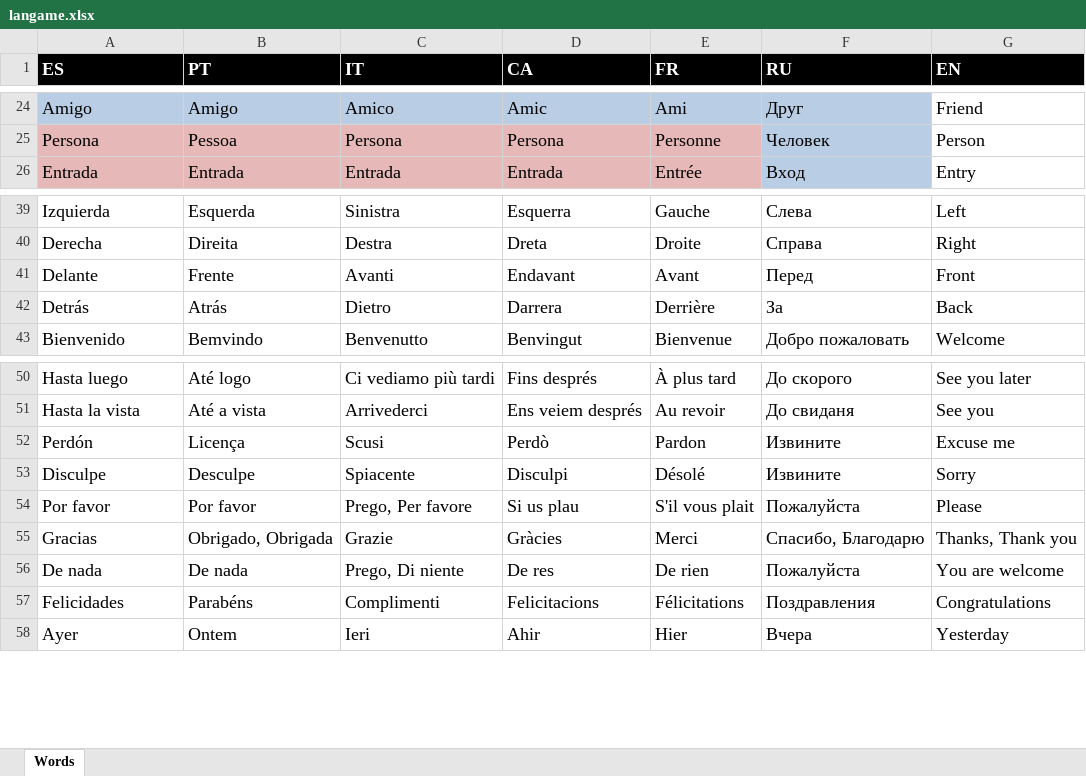
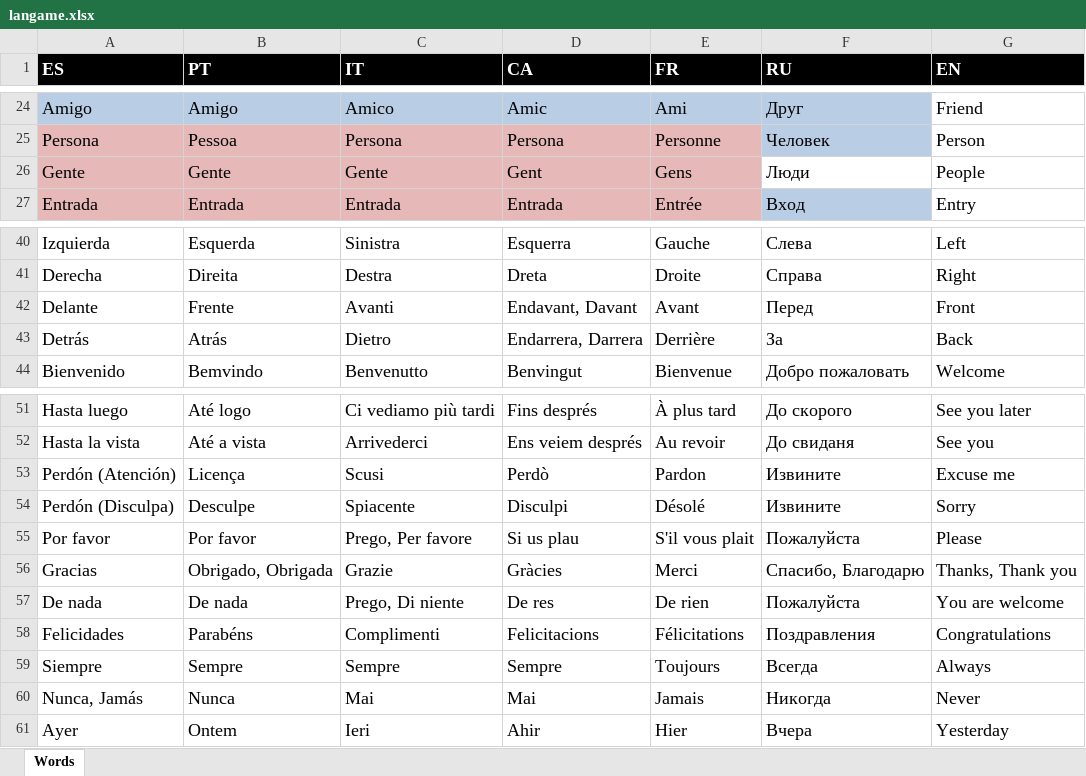
Before and after one commit to isaacdlp/langame, an Excel workbook: langame.xlsx, sheet Words, drawn as a sheet; only a part is shown, gaps mark what is left out; values as stored, in another font and other column widths than the file's, no borders; addresses are those after the commit; the diff covers the shown part only; the diff names each change by its address in the sheet, - before the commit and + after, or states it on an @@ line.

```diff
--- a/langame.xlsx (sheet Words)
+++ b/langame.xlsx (sheet Words)
+row 26: Gente | Gente | Gente | Gent | Gens | Люди | People
-D42 (CA): Endavant
+D42 (CA): Endavant, Davant
-D43 (CA): Darrera
+D43 (CA): Endarrera, Darrera
-A53 (ES): Perdón
+A53 (ES): Perdón (Atención)
-A54 (ES): Disculpe
+A54 (ES): Perdón (Disculpa)
+row 59: Siempre | Sempre | Sempre | Sempre | Toujours | Всегда | Always
+row 60: Nunca, Jamás | Nunca | Mai | Mai | Jamais | Никогда | Never
```
Also changed, not shown: 38 added rows and 1 edited cell elsewhere in this sheet, 3 other files.
